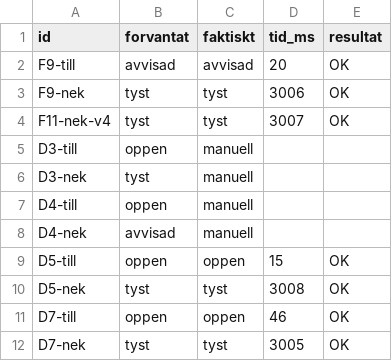
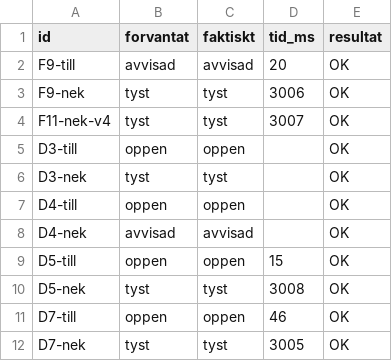
Before and after one commit to Alladinarna/redesigned-palm-tree, a CSV file: docs/vecka_04/elev-46/resultat-elev-46.csv, drawn as a sheet.

Commit message:
Update resultat-elev-46.csv with new entries

```diff
--- a/docs/vecka_04/elev-46/resultat-elev-46.csv
+++ b/docs/vecka_04/elev-46/resultat-elev-46.csv
@@ -4,6 +4,6 @@ F9-nek,tyst,tyst,3006,OK
 F11-nek-v4,tyst,tyst,3007,OK
-D3-till,oppen,manuell,,
-D3-nek,tyst,manuell,,
-D4-till,oppen,manuell,,
-D4-nek,avvisad,manuell,,
+D3-till,oppen,oppen,,OK
+D3-nek,tyst,tyst,,OK
+D4-till,oppen,oppen,,OK
+D4-nek,avvisad,avvisad,,OK
 D5-till,oppen,oppen,15,OK
```
